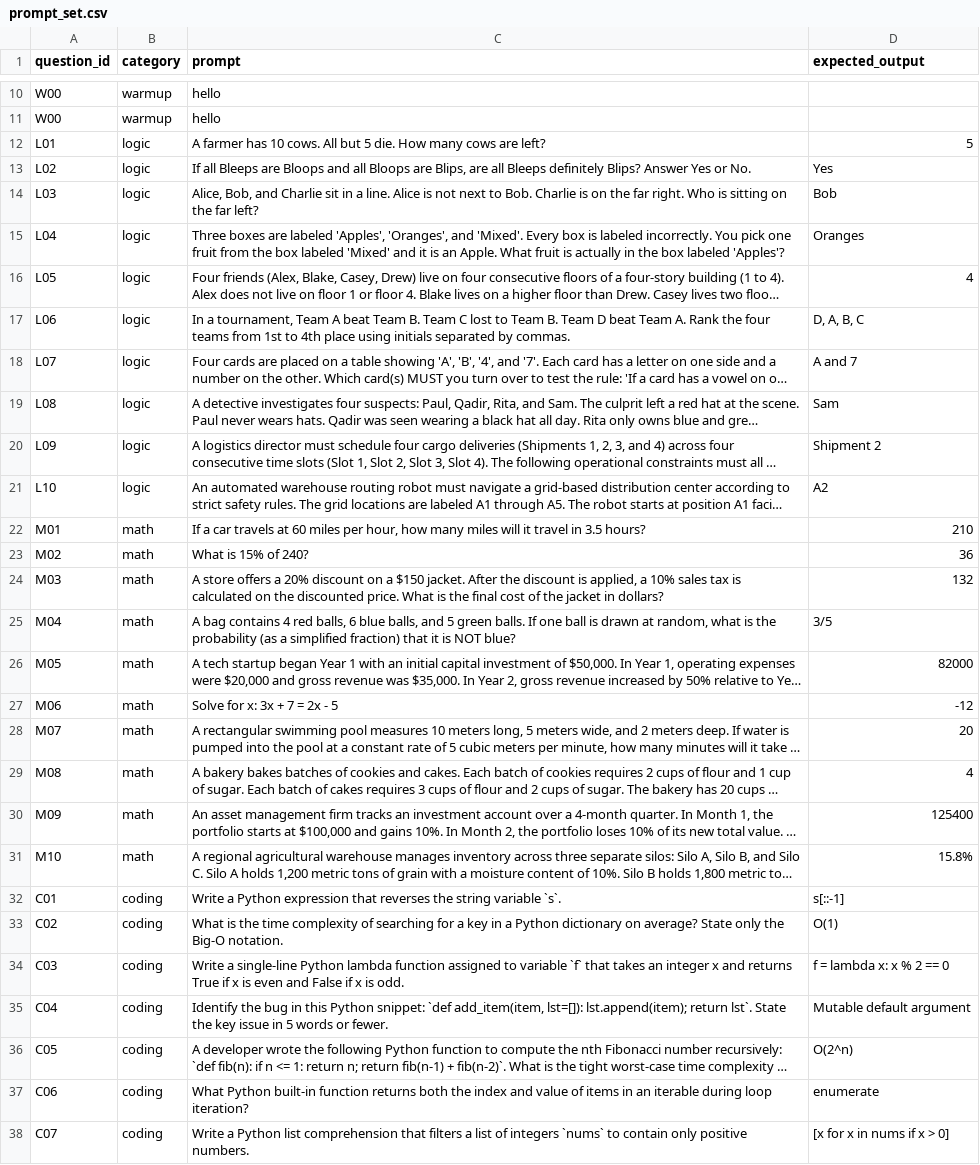
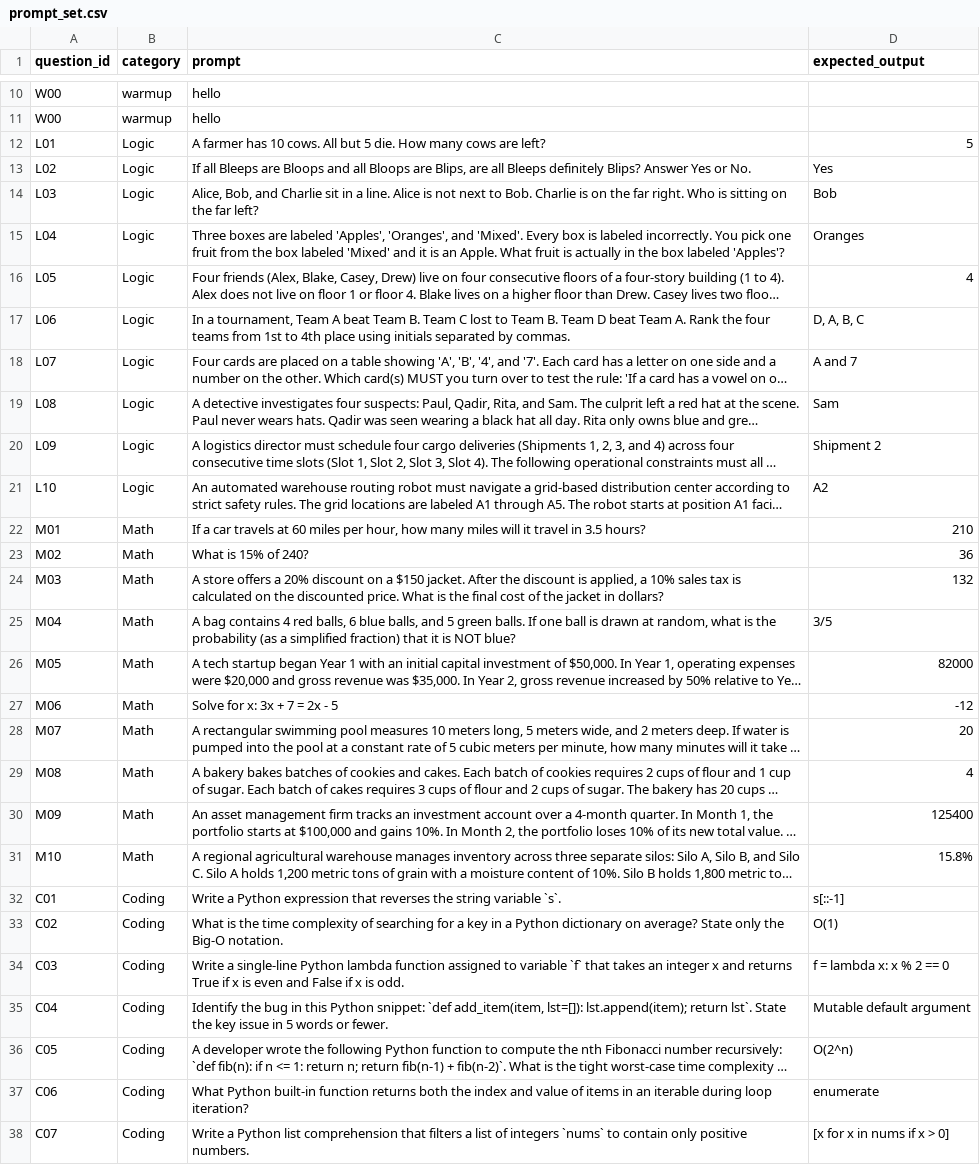
Before and after one commit to Saksham-sudan/Local_LLM_bechmark, a CSV file: prompt_set.csv, drawn as a sheet; only a part is shown, gaps mark what is left out; long unchanged cells end in …; the diff covers the shown part only; the diff names each change by its address in the sheet, - before the commit and + after, or states it on an @@ line.

```diff
--- a/prompt_set.csv
+++ b/prompt_set.csv
-B12:B21 (category): logic
+B12:B21 (category): Logic
-B22:B31 (category): math
+B22:B31 (category): Math
-B32:B38 (category): coding
+B32:B38 (category): Coding
```
Also changed, not shown: 23 edited cells elsewhere in this file, 4 other files.
